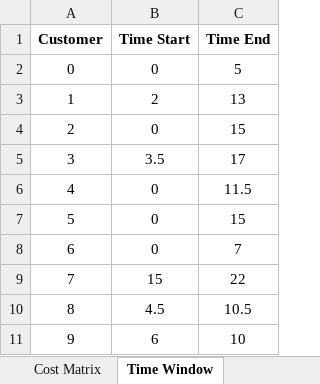
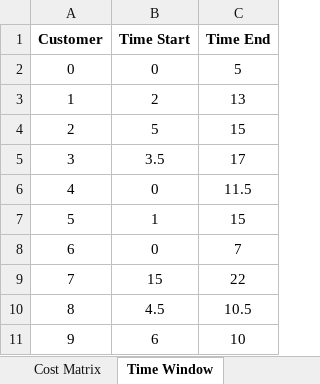
Before and after one commit to huongquynh1611/Routing_optimization, an Excel workbook: modeling/logistic.xlsx, sheet Time Window, drawn as a sheet; values as stored, in another font and other column widths than the file's, no borders; the diff names each change by its address in the sheet, - before the commit and + after, or states it on an @@ line.

```diff
--- a/modeling/logistic.xlsx (sheet Time Window)
+++ b/modeling/logistic.xlsx (sheet Time Window)
-B4 (Time Start): 0
+B4 (Time Start): 5
-B7 (Time Start): 0
+B7 (Time Start): 1
```
Also changed, not shown: 1 other file.
